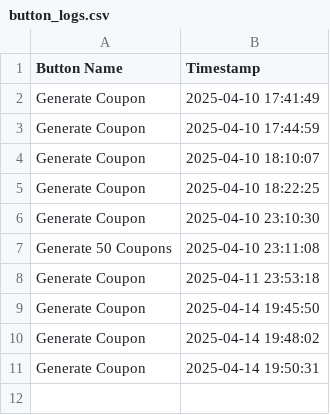
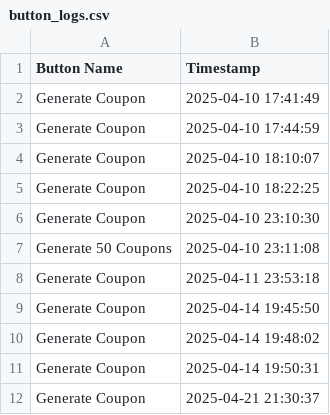
Before and after one commit to Sai-jazz/Coupon_Management_APP, a CSV file: button_logs.csv, drawn as a sheet.

```diff
--- a/button_logs.csv
+++ b/button_logs.csv
@@ -11 +11,2 @@ Generate Coupon,2025-04-14 19:48:02
 Generate Coupon,2025-04-14 19:50:31
+Generate Coupon,2025-04-21 21:30:37
```
Also changed, not shown: 5 other files.
